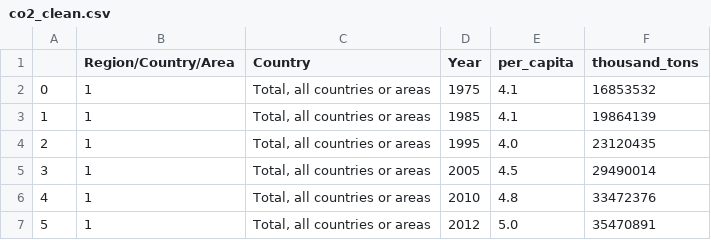
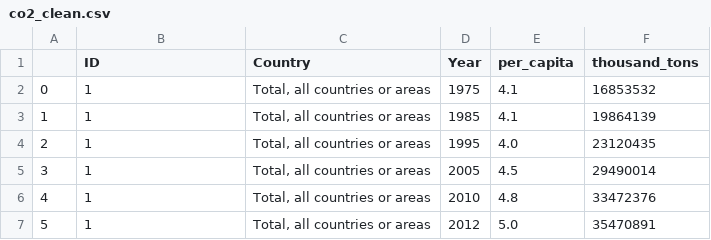
Before and after one commit to ta-data-bcn/Project-Week-5-Your-Own-Project, a CSV file: clean_data/co2_clean.csv, drawn as a sheet; only a part is shown.

Commit message:
final tables done

```diff
--- a/clean_data/co2_clean.csv
+++ b/clean_data/co2_clean.csv
@@ -1,2 +1,2 @@
-,Region/Country/Area,Country,Year,per_capita,thousand_tons
+,ID,Country,Year,per_capita,thousand_tons
 0,1,"Total, all countries or areas",1975,4.1,16853532
```
Also changed, not shown: clean_data/gdp_clean.csv, clean_data/industrial_clean.csv, 4 other files.
